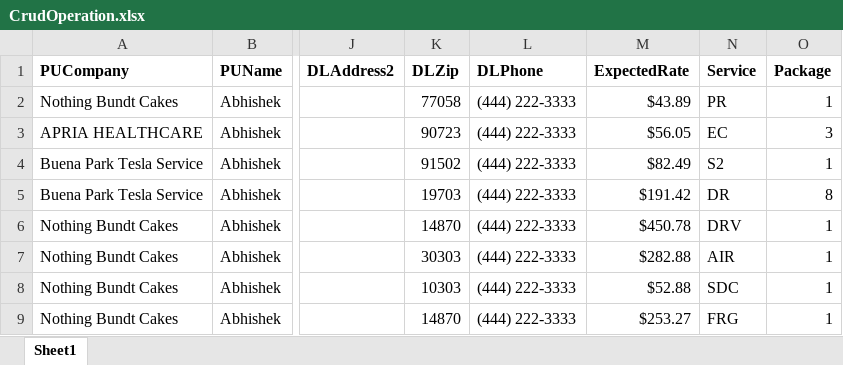
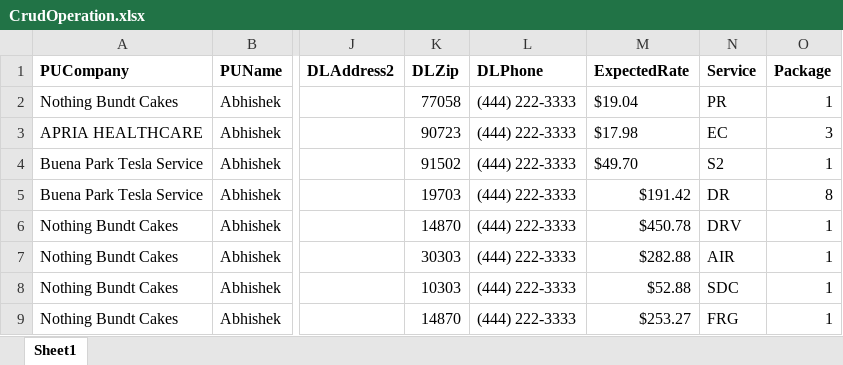
Before and after one commit to RavinaSamyak01/FedExSameDayApplication, an Excel workbook: FedExApplication/bin/TestFiles/CrudOperation.xlsx, sheet Sheet1, drawn as a sheet; only a part is shown, gaps mark what is left out; values as stored, in another font and other column widths than the file's, no borders; conditional formats not drawn; the diff names each change by its address in the sheet, - before the commit and + after, or states it on an @@ line.

```diff
--- a/FedExApplication/bin/TestFiles/CrudOperation.xlsx (sheet Sheet1)
+++ b/FedExApplication/bin/TestFiles/CrudOperation.xlsx (sheet Sheet1)
-M2 (ExpectedRate): $43.89
+M2 (ExpectedRate): $19.04
-M3 (ExpectedRate): $56.05
+M3 (ExpectedRate): $17.98
-M4 (ExpectedRate): $82.49
+M4 (ExpectedRate): $49.70
```
Also changed, not shown: FedExApplication/bin/TestFiles/CheetahProcessing.xlsx, FedExApplication/bin/TestFiles/FedExShipments.xlsx, 44 other files.
